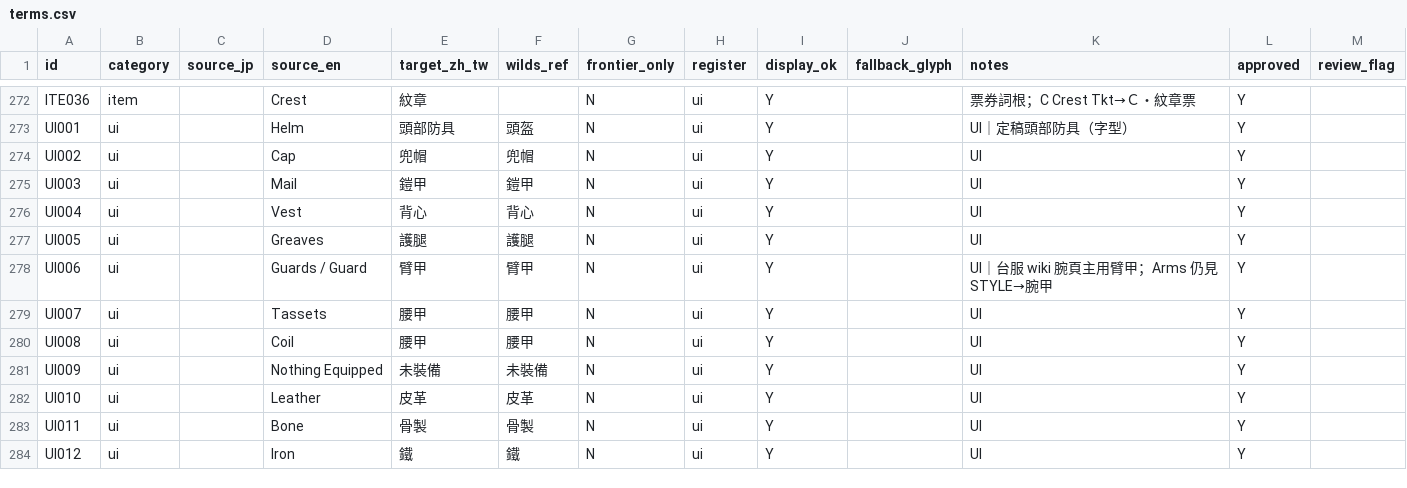
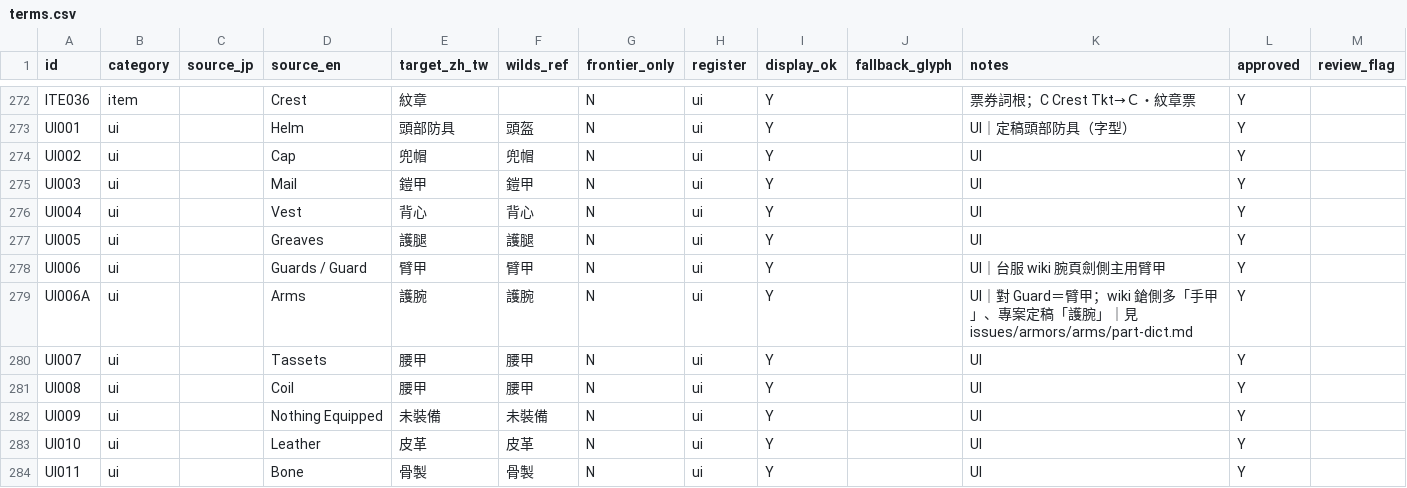
Before and after one commit to GMO517/mhf-TC-translator, a CSV file: l10n/glossary/terms.csv, drawn as a sheet; only a part is shown, gaps mark what is left out; the shorter side is filled out with more unchanged rows.

Commit message:
chore: 補防具缺字 fallback 與詞庫
調整項目:
1. l10n/charset/fallback_map.csv
- 補萊／緹等缺字對應

2. l10n/glossary/terms.csv
- 對齊防具相關詞條

```diff
--- a/l10n/glossary/terms.csv
+++ b/l10n/glossary/terms.csv
@@ -277,3 +277,4 @@ UI004,ui,,Vest,背心,背心,N,ui,Y,,UI,Y,
 UI005,ui,,Greaves,護腿,護腿,N,ui,Y,,UI,Y,
-UI006,ui,,Guards / Guard,臂甲,臂甲,N,ui,Y,,UI｜台服 wiki 腕頁主用臂甲；Arms 仍見 STYLE→腕甲,Y,
+UI006,ui,,Guards / Guard,臂甲,臂甲,N,ui,Y,,UI｜台服 wiki 腕頁劍側主用臂甲,Y,
+UI006A,ui,,Arms,護腕,護腕,N,ui,Y,,UI｜對 Guard＝臂甲；wiki 鎗側多「手甲」、專案定稿「護腕」｜見 issues/armors/arms/part-dict.md,Y,
 UI007,ui,,Tassets,腰甲,腰甲,N,ui,Y,,UI,Y,
```
Also changed, not shown: l10n/charset/fallback_map.csv.
